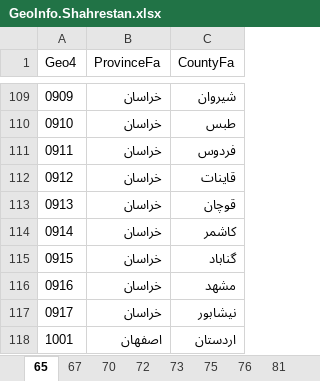
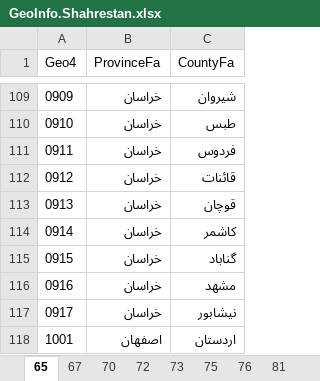
Before and after one commit to IPRCIRI/IRHEIS, an Excel workbook: Data/GeoInfo.Shahrestan.xlsx, sheet 65, drawn as a sheet; only a part is shown, gaps mark what is left out; values as stored, in another font and other column widths than the file's, no borders; the diff names each change by its address in the sheet, - before the commit and + after, or states it on an @@ line.

```diff
--- a/Data/GeoInfo.Shahrestan.xlsx (sheet 65)
+++ b/Data/GeoInfo.Shahrestan.xlsx (sheet 65)
-C112 (CountyFa): قاینات
+C112 (CountyFa): قائنات
```
Also changed, not shown: sheet 95, sheet 85, sheet 88, sheet 67, sheet 70, sheet 72, 9 more sheets, other sheet tabs, R/Data/GeoData.xlsx, 3 other files.
